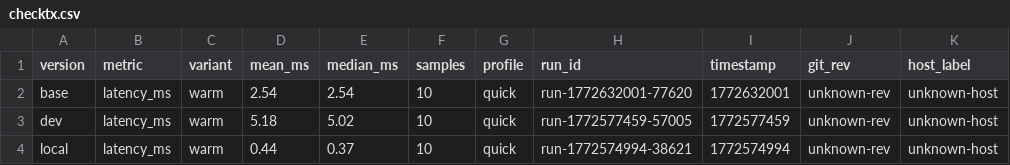
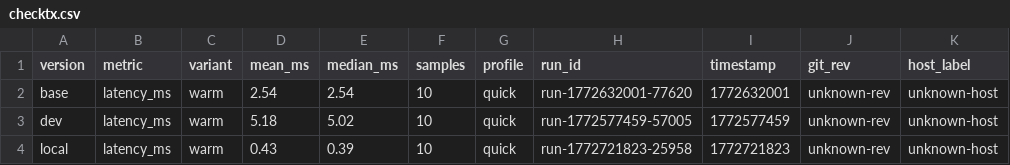
Before and after one commit to mizufinance/penumbra, a CSV file: crates/bench/benches/compliance/node_abci/sections/checktx.csv, drawn as a sheet.

```diff
--- a/crates/bench/benches/compliance/node_abci/sections/checktx.csv
+++ b/crates/bench/benches/compliance/node_abci/sections/checktx.csv
@@ -3,2 +3,2 @@ base,latency_ms,warm,2.54,2.54,10,quick,run-1772632001-77620,1772632001,unknown-
 dev,latency_ms,warm,5.18,5.02,10,quick,run-1772577459-57005,1772577459,unknown-rev,unknown-host
-local,latency_ms,warm,0.44,0.37,10,quick,run-1772574994-38621,1772574994,unknown-rev,unknown-host
+local,latency_ms,warm,0.43,0.39,10,quick,run-1772721823-25958,1772721823,unknown-rev,unknown-host
```
Also changed, not shown: crates/bench/benches/compliance/flows.csv, crates/bench/benches/compliance/node_abci/node_abci.csv, 25 other files.
